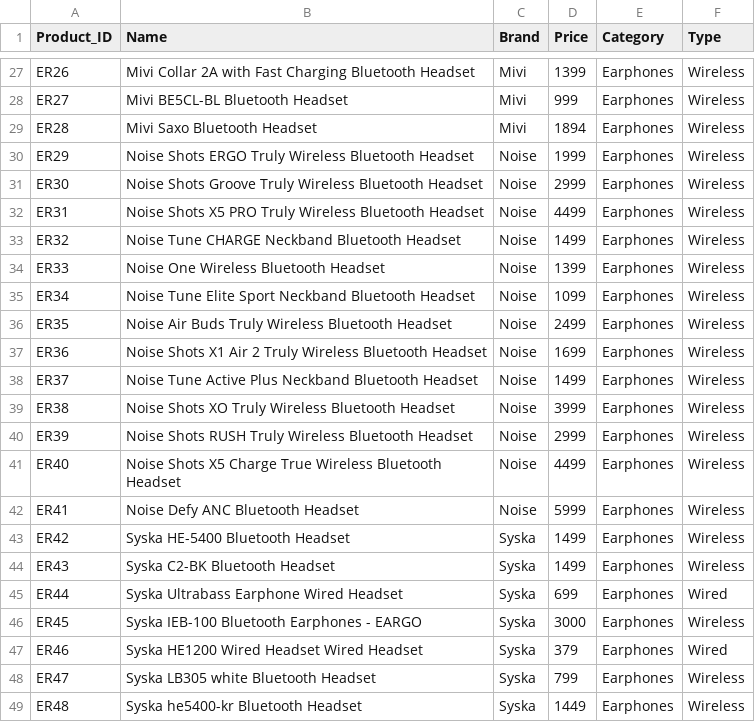
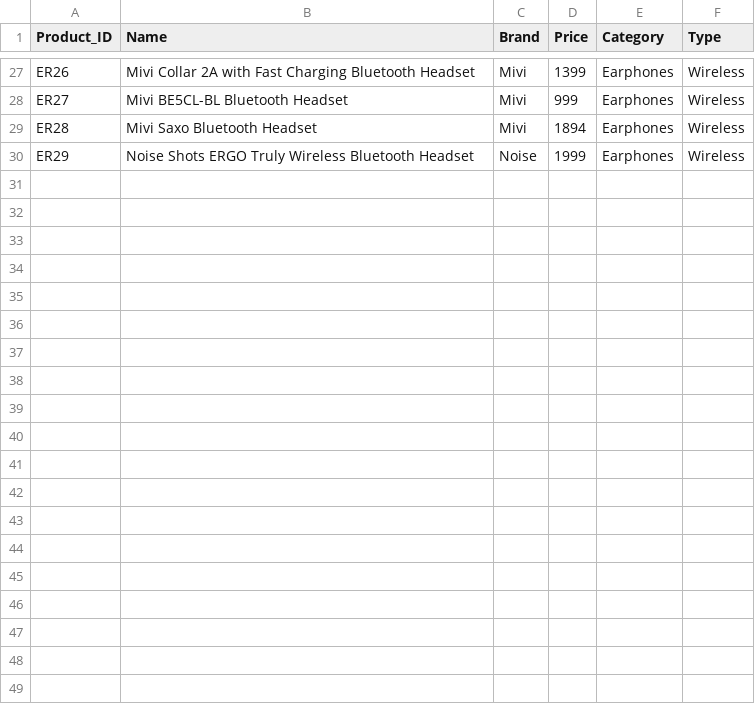
Before and after one commit to aniketng21/IBM-HR-Analytics-Modelling, a CSV file: db_earphones_final.csv, drawn as a sheet; only a part is shown, gaps mark what is left out; the diff covers the shown part only.

Commit message:
Update db_earphones_final.csv

```diff
--- a/db_earphones_final.csv
+++ b/db_earphones_final.csv
@@ -30,20 +30 @@ ER28,Mivi Saxo Bluetooth Headset,Mivi,1894,Earphones,Wireless
 ER29,Noise Shots ERGO Truly Wireless Bluetooth Headset,Noise,1999,Earphones,Wireless
-ER30,Noise Shots Groove Truly Wireless Bluetooth Headset,Noise,2999,Earphones,Wireless
-ER31,Noise Shots X5 PRO Truly Wireless Bluetooth Headset,Noise,4499,Earphones,Wireless
-ER32,Noise Tune CHARGE Neckband Bluetooth Headset,Noise,1499,Earphones,Wireless
-ER33,Noise One Wireless Bluetooth Headset,Noise,1399,Earphones,Wireless
-ER34,Noise Tune Elite Sport Neckband Bluetooth Headset,Noise,1099,Earphones,Wireless
-ER35,Noise Air Buds Truly Wireless Bluetooth Headset,Noise,2499,Earphones,Wireless
-ER36,Noise Shots X1 Air 2 Truly Wireless Bluetooth Headset,Noise,1699,Earphones,Wireless
-ER37,Noise Tune Active Plus Neckband Bluetooth Headset,Noise,1499,Earphones,Wireless
-ER38,Noise Shots XO Truly Wireless Bluetooth Headset,Noise,3999,Earphones,Wireless
-ER39,Noise Shots RUSH Truly Wireless Bluetooth Headset,Noise,2999,Earphones,Wireless
-ER40,Noise Shots X5 Charge True Wireless Bluetooth Headset,Noise,4499,Earphones,Wireless
-ER41,Noise Defy ANC Bluetooth Headset,Noise,5999,Earphones,Wireless
-ER42,Syska HE-5400 Bluetooth Headset,Syska,1499,Earphones,Wireless
-ER43,Syska C2-BK Bluetooth Headset,Syska,1499,Earphones,Wireless
-ER44,Syska Ultrabass Earphone Wired Headset,Syska,699,Earphones,Wired
-ER45,Syska IEB-100 Bluetooth Earphones - EARGO,Syska,3000,Earphones,Wireless
-ER46,Syska HE1200 Wired Headset Wired Headset,Syska,379,Earphones,Wired
-ER47,Syska LB305 white Bluetooth Headset,Syska,799,Earphones,Wireless
-ER48,Syska he5400-kr Bluetooth Headset,Syska,1449,Earphones,Wireless
```
Also changed, not shown: 14 removed rows elsewhere in this file.
